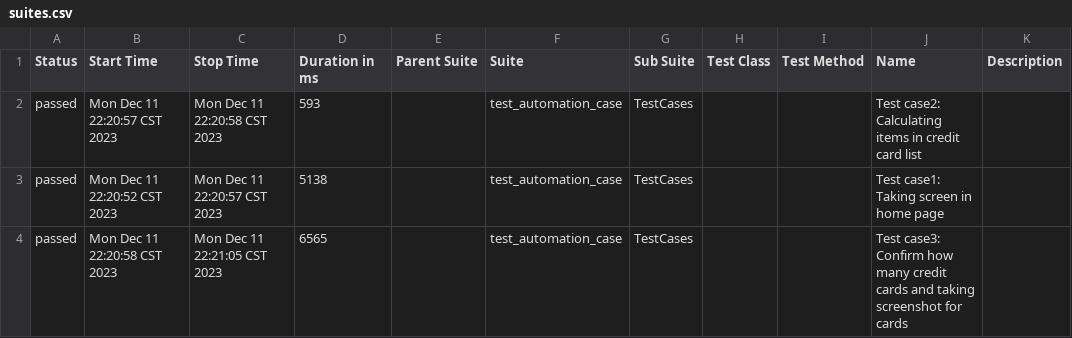
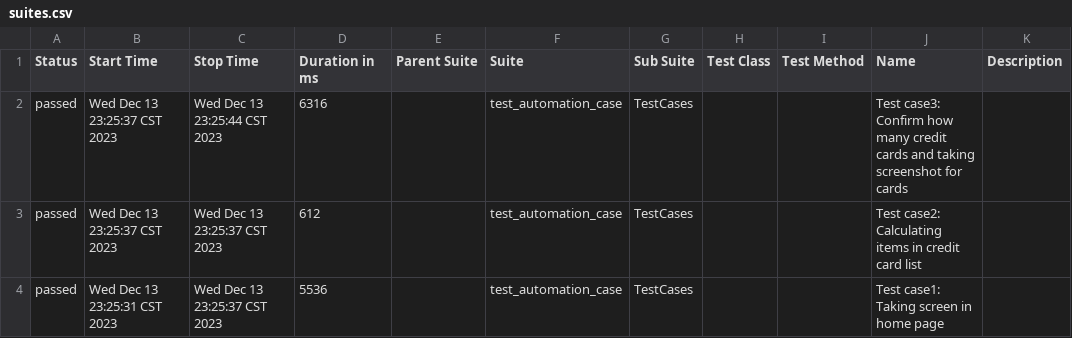
Before and after one commit to bigfound/cathy_bank_interview, a CSV file: sheet3/allure-reports/data/suites.csv, drawn as a sheet.

```diff
--- a/sheet3/allure-reports/data/suites.csv
+++ b/sheet3/allure-reports/data/suites.csv
@@ -1,4 +1,4 @@
 "Status","Start Time","Stop Time","Duration in ms","Parent Suite","Suite","Sub Suite","Test Class","Test Method","Name","Description"
-"passed","Mon Dec 11 22:20:57 CST 2023","Mon Dec 11 22:20:58 CST 2023","593","","test_automation_case","TestCases","","","Test case2: Calculating items in credit card list",""
-"passed","Mon Dec 11 22:20:52 CST 2023","Mon Dec 11 22:20:57 CST 2023","5138","","test_automation_case","TestCases","","","Test case1: Taking screen in home page",""
-"passed","Mon Dec 11 22:20:58 CST 2023","Mon Dec 11 22:21:05 CST 2023","6565","","test_automation_case","TestCases","","","Test case3: Confirm how many credit cards and taking screenshot for cards",""
+"passed","Wed Dec 13 23:25:37 CST 2023","Wed Dec 13 23:25:44 CST 2023","6316","","test_automation_case","TestCases","","","Test case3: Confirm how many credit cards and taking screenshot for cards",""
+"passed","Wed Dec 13 23:25:37 CST 2023","Wed Dec 13 23:25:37 CST 2023","612","","test_automation_case","TestCases","","","Test case2: Calculating items in credit card list",""
+"passed","Wed Dec 13 23:25:31 CST 2023","Wed Dec 13 23:25:37 CST 2023","5536","","test_automation_case","TestCases","","","Test case1: Taking screen in home page",""
```
Also changed, not shown: 17 other files.
